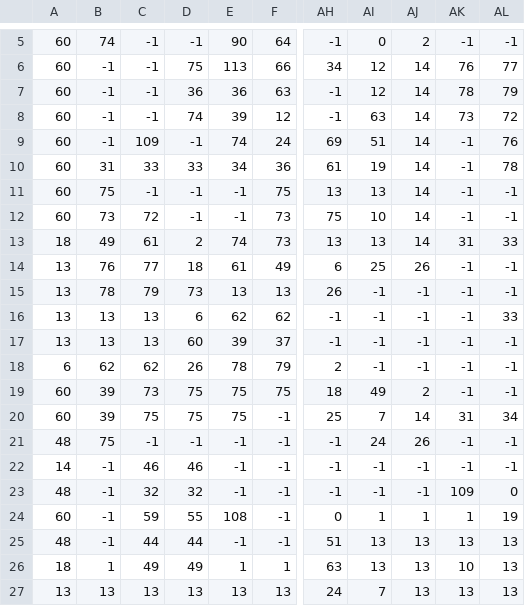
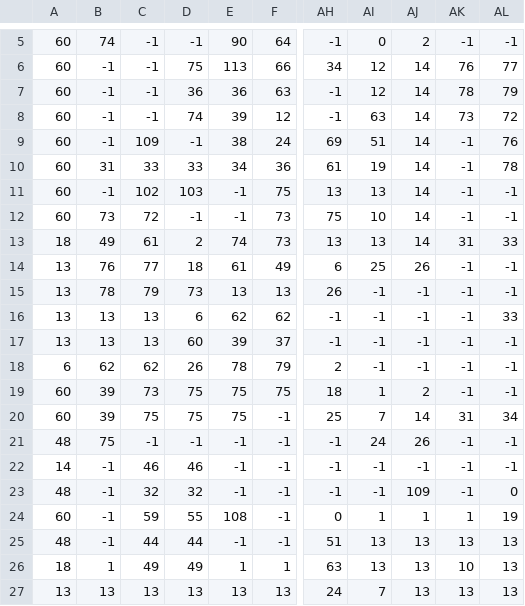
Before and after one commit to Supernaught/LD33, a CSV file: assets/data/alfonz1_draft.csv, drawn as a sheet; only a part is shown, gaps mark what is left out; the diff names each change by its address in the sheet, - before the commit and + after, or states it on an @@ line.

```diff
--- a/assets/data/alfonz1_draft.csv
+++ b/assets/data/alfonz1_draft.csv
-E9: 74
+E9: 38
-B11: 75
+B11: -1
-C11: -1
+C11: 102
-D11: -1
+D11: 103
-AI19: 49
+AI19: 1
-AJ23: -1
+AJ23: 109
-AK23: 109
+AK23: -1
```
Also changed, not shown: assets/data/alfonz2_draft.csv, 8 other files.
